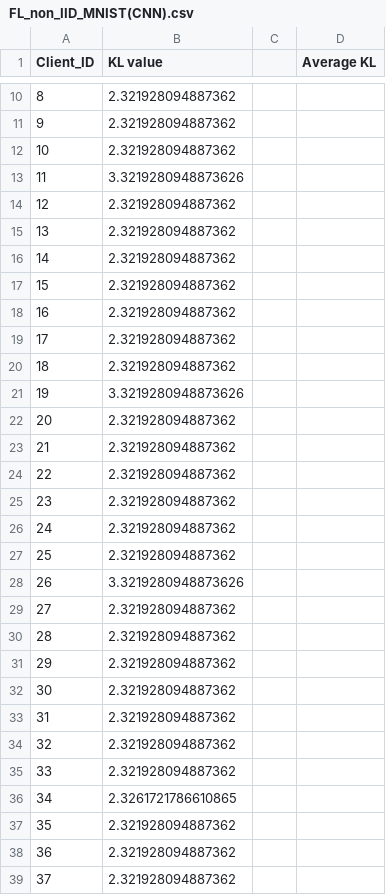
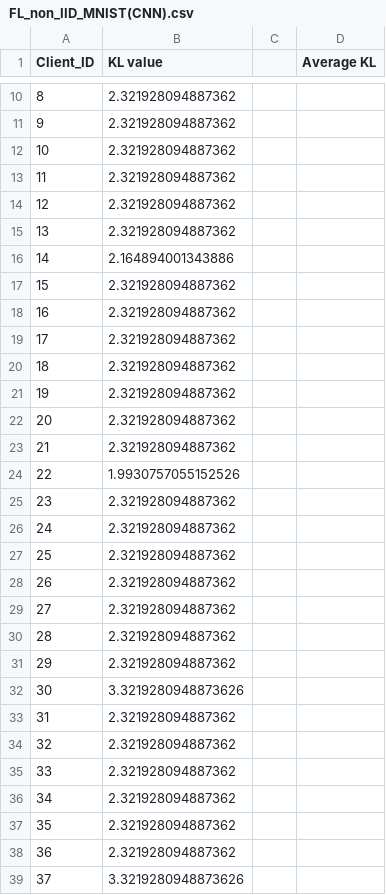
Before and after one commit to danghoangnhan/Federated-Averaging-PyTorch, a CSV file: result/KLresult/FL_non_IID_MNIST(CNN).csv, drawn as a sheet; only a part is shown, gaps mark what is left out; the diff covers the shown part only.

```diff
--- a/result/KLresult/FL_non_IID_MNIST(CNN).csv
+++ b/result/KLresult/FL_non_IID_MNIST(CNN).csv
@@ -12,6 +12,6 @@ Client_ID,KL value,,Average KL
 10,2.321928094887362,
-11,3.3219280948873626,
+11,2.321928094887362,
 12,2.321928094887362,
 13,2.321928094887362,
-14,2.321928094887362,
+14,2.164894001343886,
 15,2.321928094887362,
@@ -20,6 +20,6 @@ Client_ID,KL value,,Average KL
 18,2.321928094887362,
-19,3.3219280948873626,
+19,2.321928094887362,
 20,2.321928094887362,
 21,2.321928094887362,
-22,2.321928094887362,
+22,1.9930757055152526,
 23,2.321928094887362,
@@ -27,3 +27,3 @@ Client_ID,KL value,,Average KL
 25,2.321928094887362,
-26,3.3219280948873626,
+26,2.321928094887362,
 27,2.321928094887362,
@@ -31,3 +31,3 @@ Client_ID,KL value,,Average KL
 29,2.321928094887362,
-30,2.321928094887362,
+30,3.3219280948873626,
 31,2.321928094887362,
@@ -35,5 +35,5 @@ Client_ID,KL value,,Average KL
 33,2.321928094887362,
-34,2.3261721786610865,
+34,2.321928094887362,
 35,2.321928094887362,
 36,2.321928094887362,
-37,2.321928094887362,
+37,3.3219280948873626,
```
Also changed, not shown: 25 edited cells elsewhere in this file, result/Accuracy_of_each_epoch.csv, result/KLresult/FL_non_IID_cifar10(CNN).csv, 24 other files.
